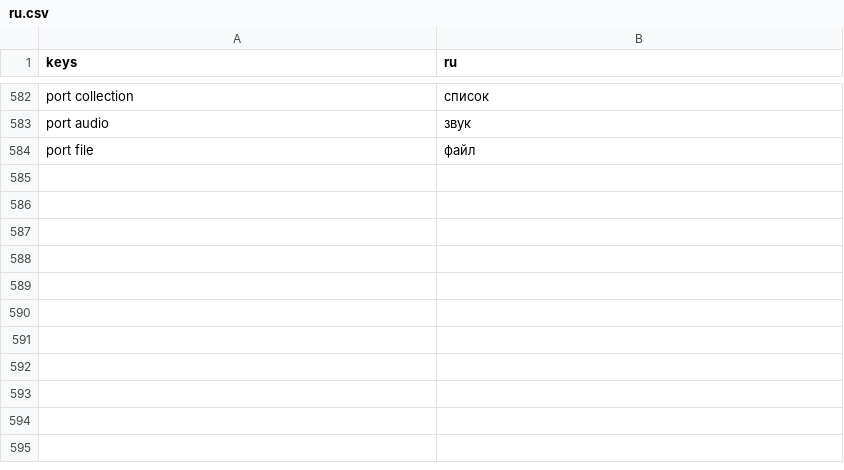
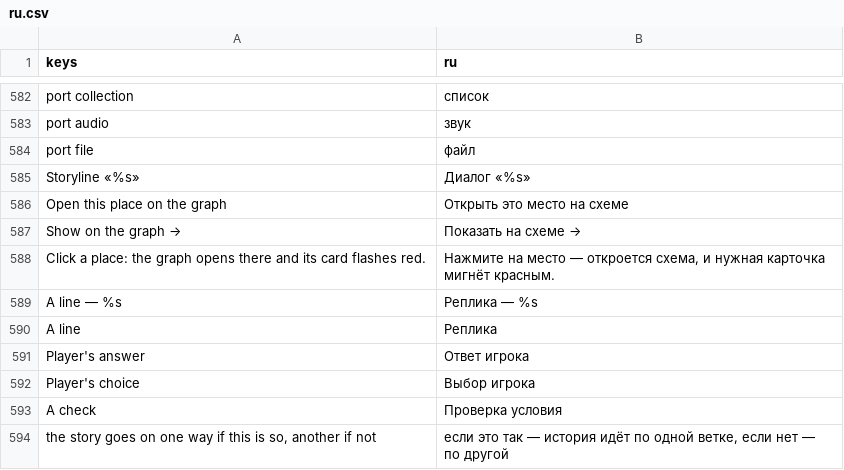
Before and after one commit to andreysuperfly/russian-monologue, a CSV file: i18n/ru.csv, drawn as a sheet; only a part is shown, gaps mark what is left out; the diff names each change by its address in the sheet, - before the commit and + after, or states it on an @@ line.

```diff
--- a/i18n/ru.csv
+++ b/i18n/ru.csv
+row 585: Storyline «%s» | Диалог «%s»
+row 586: Open this place on the graph | Открыть это место на схеме
+row 587: Show on the graph → | Показать на схеме →
+row 588: Click a place: the graph opens there and its card flashes red. | Нажмите на место — откроется схема, и нужная карточка мигнёт красным.
+row 589: A line — %s | Реплика — %s
+row 590: A line | Реплика
+row 591: Player's answer | Ответ игрока
+row 592: Player's choice | Выбор игрока
+row 593: A check | Проверка условия
+row 594: the story goes on one way if this is so, another if not | если это так — история идёт по одной ветке, если нет — по другой
```
Also changed, not shown: 6 other files.
